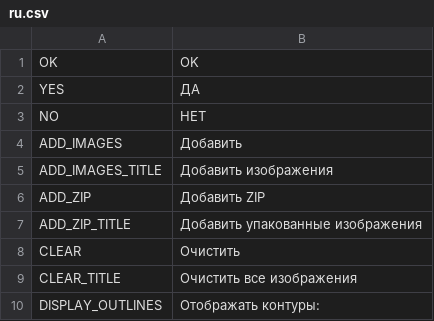
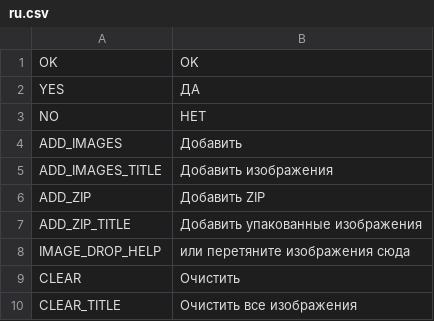
Before and after one commit to odrick/free-tex-packer, a CSV file: dist/static/localization/ru.csv, drawn as a sheet; only a part is shown; the shorter side is filled out with more unchanged rows.

Commit message:
ui improves, drag'n'drop images

```diff
--- a/dist/static/localization/ru.csv
+++ b/dist/static/localization/ru.csv
@@ -7,2 +7,3 @@ ADD_ZIP;Добавить ZIP
 ADD_ZIP_TITLE;Добавить упакованные изображения
+IMAGE_DROP_HELP;или перетяните изображения сюда
 CLEAR;Очистить
```
Also changed, not shown: dist/static/localization/en.csv, 11 other files.
